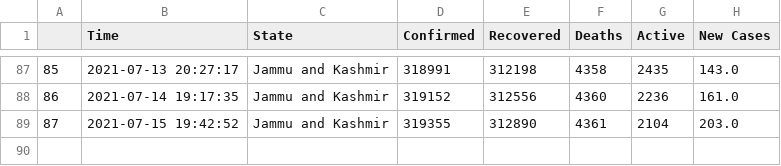
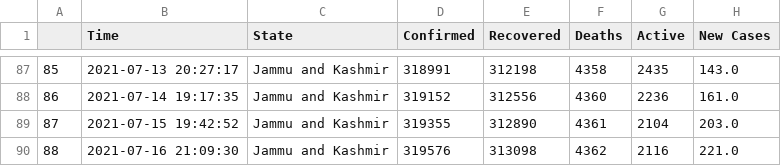
Before and after one commit to dakkshesh07/covid19_data-india-DERP, a CSV file: Jammu and Kashmir/data-Jammu and Kashmir.csv, drawn as a sheet; only a part is shown, gaps mark what is left out.

Commit message:
Jammu and Kashmir: upload updated datasets, fetched on 2021-07-16 21:09:30

```diff
--- a/Jammu and Kashmir/data-Jammu and Kashmir.csv
+++ b/Jammu and Kashmir/data-Jammu and Kashmir.csv
@@ -89 +89,2 @@
 87,2021-07-15 19:42:52,Jammu and Kashmir,319355,312890,4361,2104,203.0
+88,2021-07-16 21:09:30,Jammu and Kashmir,319576,313098,4362,2116,221.0
```
